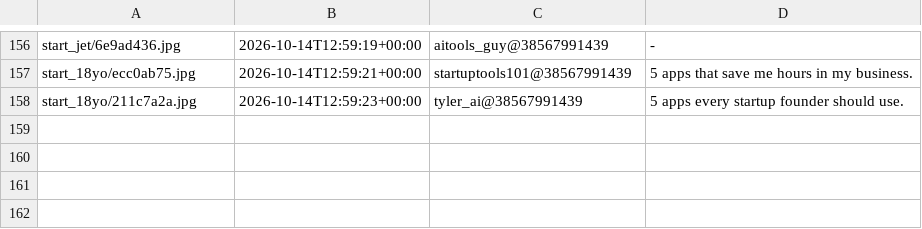
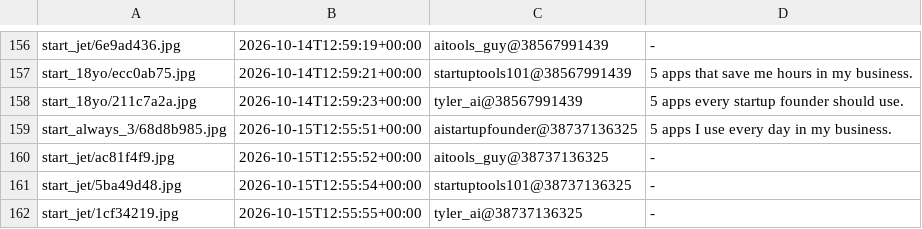
Before and after one commit to YvesMatteo/tiktok-slideshow, a TSV file: assets/title_bank/USED.tsv, drawn as a sheet; only a part is shown, gaps mark what is left out.

```diff
--- a/assets/title_bank/USED.tsv
+++ b/assets/title_bank/USED.tsv
@@ -158 +158,5 @@ start_18yo/ecc0ab75.jpg	2026-10-14T12:59:21+00:00	startuptools101@38567991439	5
 start_18yo/211c7a2a.jpg	2026-10-14T12:59:23+00:00	tyler_ai@38567991439	5 apps every startup founder should use.
+start_always_3/68d8b985.jpg	2026-10-15T12:55:51+00:00	aistartupfounder@38737136325	5 apps I use every day in my business.
+start_jet/ac81f4f9.jpg	2026-10-15T12:55:52+00:00	aitools_guy@38737136325	-
+start_jet/5ba49d48.jpg	2026-10-15T12:55:54+00:00	startuptools101@38737136325	-
+start_jet/1cf34219.jpg	2026-10-15T12:55:55+00:00	tyler_ai@38737136325	-
```
